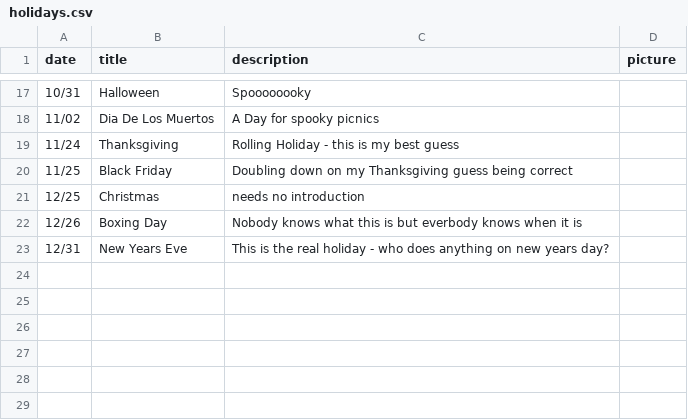
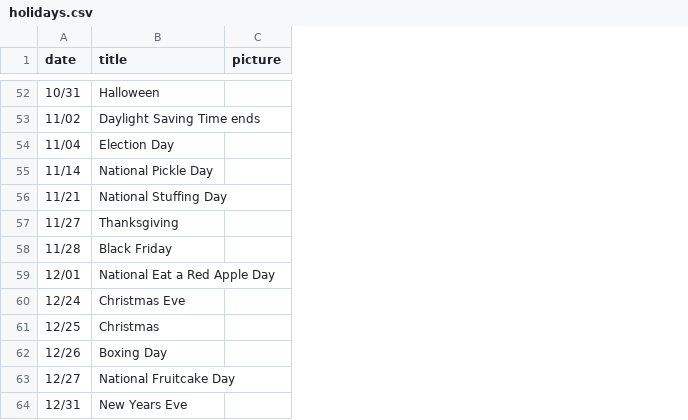
Before and after one commit to cmr927/holiday-calendar, a CSV file: app/api/data/holidays.csv, drawn as a sheet; only a part is shown, gaps mark what is left out; removed rows and columns are numbered as before the commit, all else as after; the diff covers the shown part only; the diff names each change by its address in the sheet, - before the commit and + after, or states it on an @@ line.

Commit message:
added more holidays

```diff
--- a/app/api/data/holidays.csv
+++ b/app/api/data/holidays.csv
-column C (description), rows 17-23: Spoooooooky | A Day for spooky picnics | Rolling Holiday - this is my best guess | Doubling down on my Thanksgiving guess being correct | needs no introduction | Nobody knows what this is but everbody knows when it is | This is the real holiday - who does anything on new years day?
-B53 (title): Dia De Los Muertos
+B53 (title): Daylight Saving Time ends
+row 54: 11/04 | Election Day
+row 55: 11/14 | National Pickle Day
+row 56: 11/21 | National Stuffing Day
-A57 (date): 11/24
+A57 (date): 11/27
-A58 (date): 11/25
+A58 (date): 11/28
+row 59: 12/01 | National Eat a Red Apple Day
+row 60: 12/24 | Christmas Eve
+row 63: 12/27 | National Fruitcake Day
```
Also changed, not shown: 37 added rows, 2 removed rows and 4 edited cells elsewhere in this file, 2 other files.
